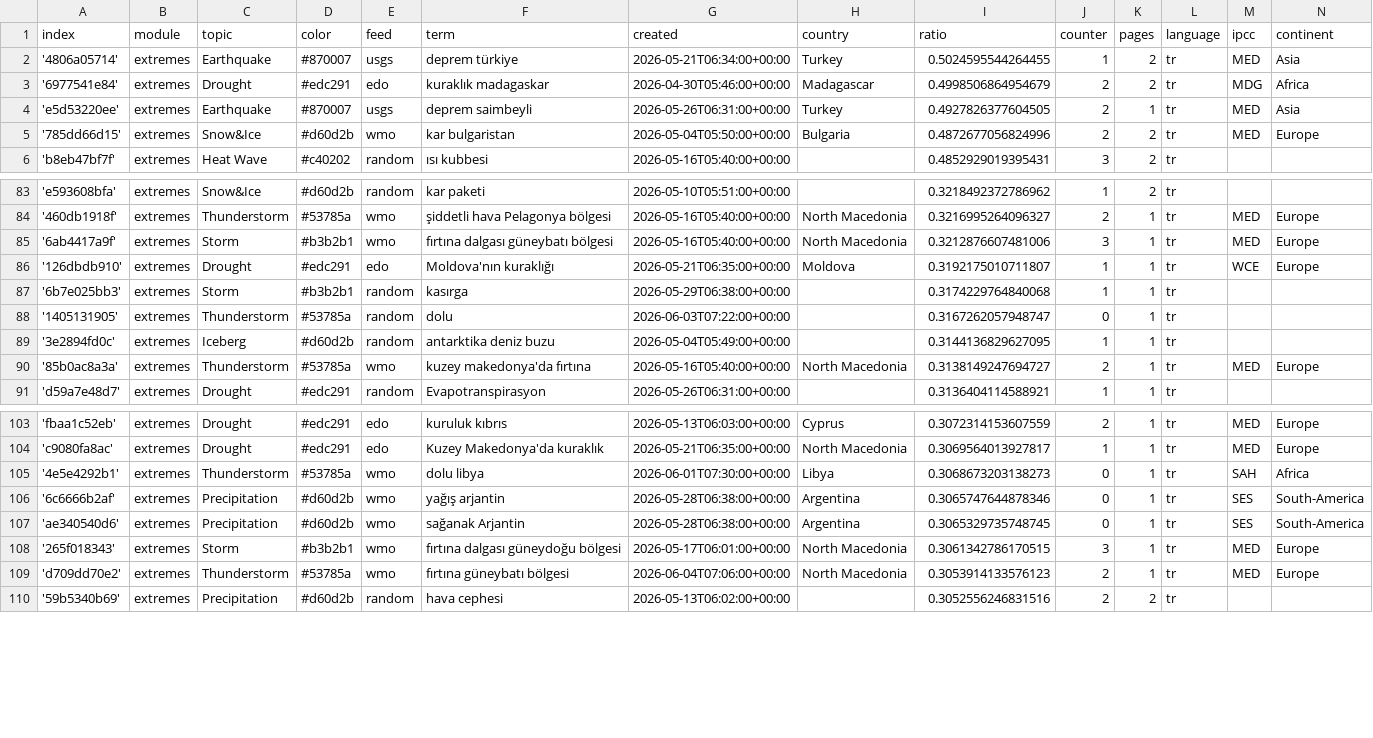
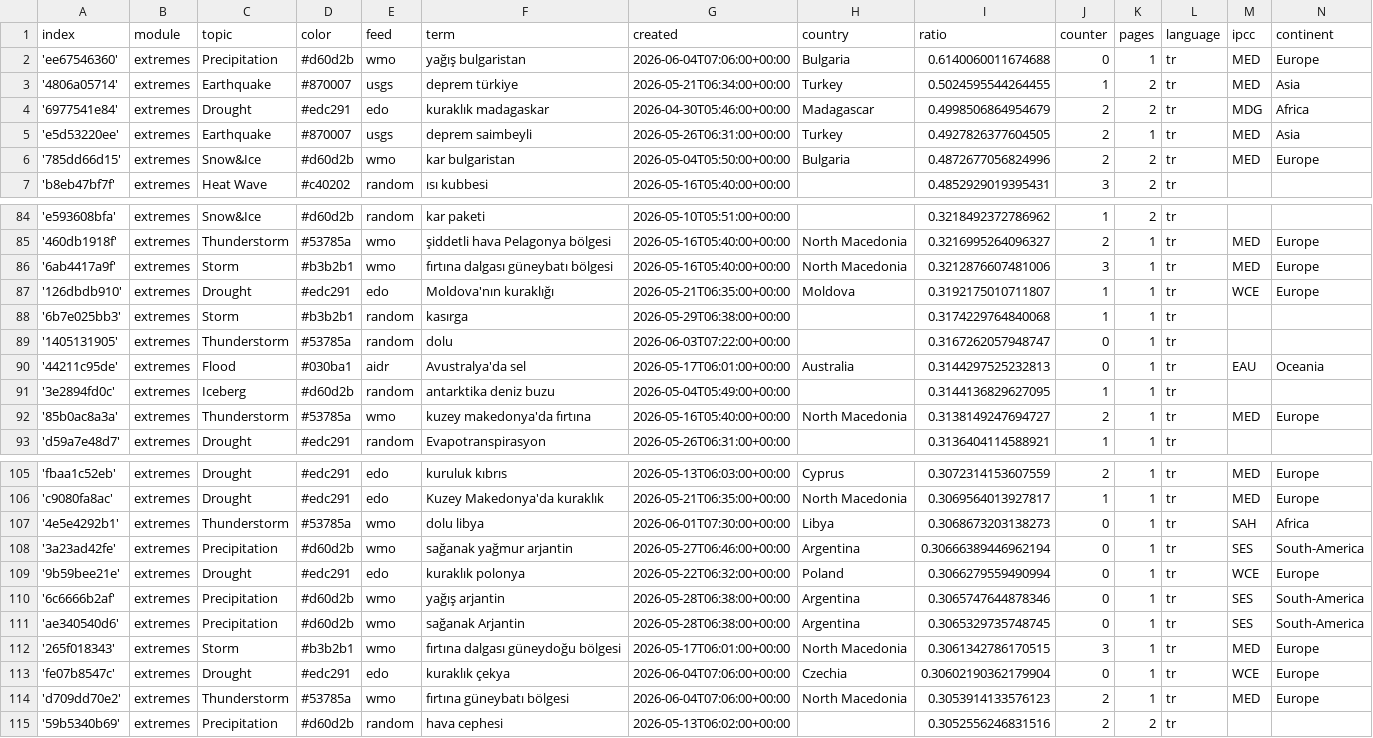
Before and after one commit to jannikdo28-news/TurkishExtremes, a CSV file: terms.csv, drawn as a sheet; only a part is shown, gaps mark what is left out.

Commit message:
Commit from GitHub Actions (import:0.0)

```diff
--- a/terms.csv
+++ b/terms.csv
@@ -1,2 +1,3 @@
 index,module,topic,color,feed,term,created,country,ratio,counter,pages,language,ipcc,continent
+'ee67546360',extremes,Precipitation,#d60d2b,wmo,yağış bulgaristan,2026-06-04T07:06:00+00:00,Bulgaria,0.6140060011674688,0,1,tr,MED,Europe
 '4806a05714',extremes,Earthquake,#870007,usgs,deprem türkiye,2026-05-21T06:34:00+00:00,Turkey,0.5024595544264455,1,2,tr,MED,Asia
@@ -88,2 +89,3 @@ index,module,topic,color,feed,term,created,country,ratio,counter,pages,language,
 '1405131905',extremes,Thunderstorm,#53785a,random,dolu,2026-06-03T07:22:00+00:00,,0.3167262057948747,0,1,tr,,
+'44211c95de',extremes,Flood,#030ba1,aidr,Avustralya'da sel,2026-05-17T06:01:00+00:00,Australia,0.3144297525232813,0,1,tr,EAU,Oceania
 '3e2894fd0c',extremes,Iceberg,#d60d2b,random,antarktika deniz buzu,2026-05-04T05:49:00+00:00,,0.3144136829627095,1,1,tr,,
@@ -105,2 +107,4 @@ index,module,topic,color,feed,term,created,country,ratio,counter,pages,language,
 '4e5e4292b1',extremes,Thunderstorm,#53785a,wmo,dolu libya,2026-06-01T07:30:00+00:00,Libya,0.3068673203138273,0,1,tr,SAH,Africa
+'3a23ad42fe',extremes,Precipitation,#d60d2b,wmo,sağanak yağmur arjantin,2026-05-27T06:46:00+00:00,Argentina,0.30666389446962194,0,1,tr,SES,South-America
+'9b59bee21e',extremes,Drought,#edc291,edo,kuraklık polonya,2026-05-22T06:32:00+00:00,Poland,0.3066279559490994,0,1,tr,WCE,Europe
 '6c6666b2af',extremes,Precipitation,#d60d2b,wmo,yağış arjantin,2026-05-28T06:38:00+00:00,Argentina,0.3065747644878346,0,1,tr,SES,South-America
@@ -108,2 +112,3 @@ index,module,topic,color,feed,term,created,country,ratio,counter,pages,language,
 '265f018343',extremes,Storm,#b3b2b1,wmo,fırtına dalgası güneydoğu bölgesi,2026-05-17T06:01:00+00:00,North Macedonia,0.3061342786170515,3,1,tr,MED,Europe
+'fe07b8547c',extremes,Drought,#edc291,edo,kuraklık çekya,2026-06-04T07:06:00+00:00,Czechia,0.30602190362179904,0,1,tr,WCE,Europe
 'd709dd70e2',extremes,Thunderstorm,#53785a,wmo,fırtına güneybatı bölgesi,2026-06-04T07:06:00+00:00,North Macedonia,0.3053914133576123,2,1,tr,MED,Europe
```
